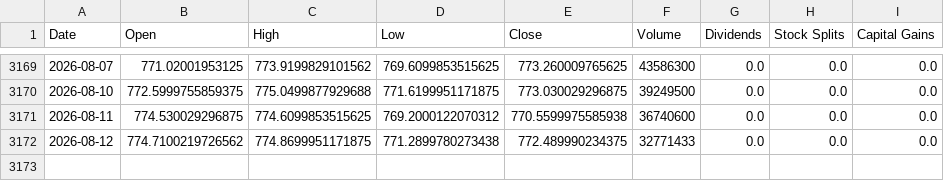
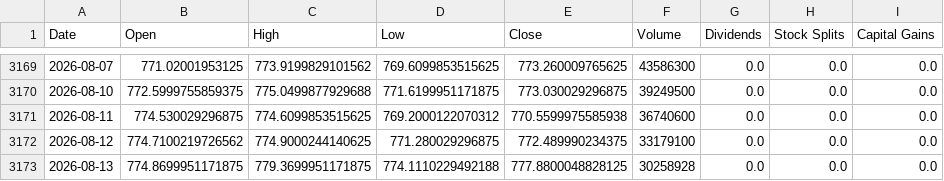
Before and after one commit to Sergr777/tradingview-mcp-jackson, a CSV file: data/SPY_daily_10y.csv, drawn as a sheet; only a part is shown, gaps mark what is left out.

```diff
--- a/data/SPY_daily_10y.csv
+++ b/data/SPY_daily_10y.csv
@@ -3171,2 +3171,3 @@ Date,Open,High,Low,Close,Volume,Dividends,Stock Splits,Capital Gains
 2026-08-11,774.530029296875,774.6099853515625,769.2000122070312,770.5599975585938,36740600,0.0,0.0,0.0
-2026-08-12,774.7100219726562,774.8699951171875,771.2899780273438,772.489990234375,32771433,0.0,0.0,0.0
+2026-08-12,774.7100219726562,774.9000244140625,771.280029296875,772.489990234375,33179100,0.0,0.0,0.0
+2026-08-13,774.8699951171875,779.3699951171875,774.1110229492188,777.8800048828125,30258928,0.0,0.0,0.0
```
Also changed, not shown: data/etf/EEM.csv, data/etf/IEI.csv, 12 other files.
